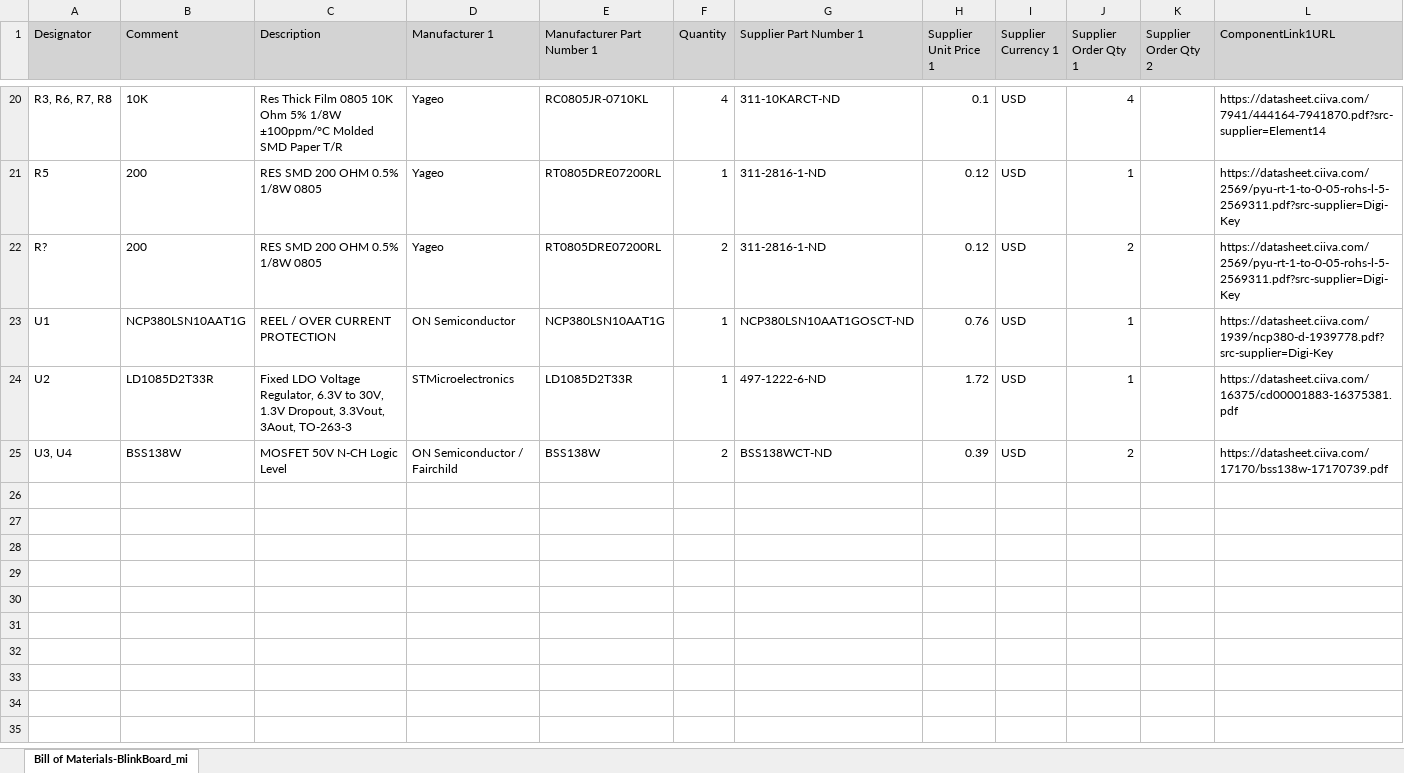
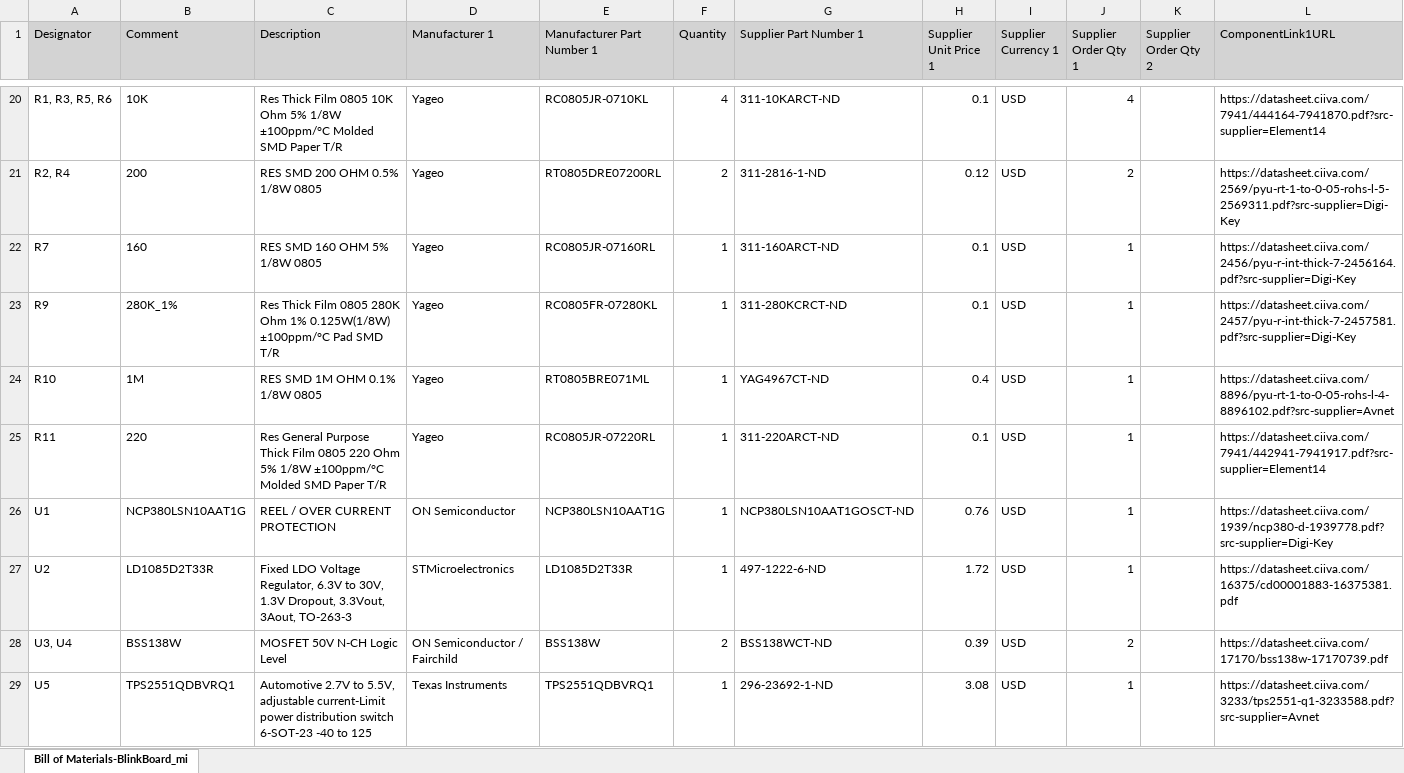
Before and after one commit to makinteractlab/BlinkBoard-micro-hardware-design, an Excel workbook: Project Outputs for BlinkBoard_micro/BOM/Bill of Materials-BlinkBoard_micro.xlsx, sheet Bill of Materials-BlinkBoard_mi, drawn as a sheet; only a part is shown, gaps mark what is left out; values as stored, in another font and other column widths than the file's, no borders; removed rows and columns are numbered as before the commit, all else as after; the diff covers the shown part only; the diff names each change by its address in the sheet, - before the commit and + after, or states it on an @@ line.

```diff
--- a/Project Outputs for BlinkBoard_micro/BOM/Bill of Materials-BlinkBoard_micro.xlsx (sheet Bill of Materials-BlinkBoard_mi)
+++ b/Project Outputs for BlinkBoard_micro/BOM/Bill of Materials-BlinkBoard_micro.xlsx (sheet Bill of Materials-BlinkBoard_mi)
-A20 (Designator): R3, R6, R7, R8
+A20 (Designator): R1, R3, R5, R6
-row 21: R5 | 200 | RES SMD 200 OHM 0.5% 1/8W 0805 | Yageo | RT0805DRE07200RL | 1 | 311-2816-1-ND | 0.12 | USD | 1 |  | https://datasheet.ciiva.com/2569/pyu-rt-1-to-0-05-rohs-l-5-2569311.pdf?src-supplier=Digi-Key
-A21 (Designator): R?
+A21 (Designator): R2, R4
+row 22: R7 | 160 | RES SMD 160 OHM 5% 1/8W 0805 | Yageo | RC0805JR-07160RL | 1 | 311-160ARCT-ND | 0.1 | USD | 1 |  | https://datasheet.ciiva.com/2456/pyu-r-int-thick-7-2456164.pdf?src-supplier=Digi-Key
+row 23: R9 | 280K_1% | Res Thick Film 0805 280K Ohm 1% 0.125W(1/8W) ±100ppm/°C Pad SMD T/R | Yageo | RC0805FR-07280KL | 1 | 311-280KCRCT-ND | 0.1 | USD | 1 |  | https://datasheet.ciiva.com/2457/pyu-r-int-thick-7-2457581.pdf?src-supplier=Digi-Key
+row 24: R10 | 1M | RES SMD 1M OHM 0.1% 1/8W 0805 | Yageo | RT0805BRE071ML | 1 | YAG4967CT-ND | 0.4 | USD | 1 |  | https://datasheet.ciiva.com/8896/pyu-rt-1-to-0-05-rohs-l-4-8896102.pdf?src-supplier=Avnet
+row 25: R11 | 220 | Res General Purpose Thick Film 0805 220 Ohm 5% 1/8W ±100ppm/°C Molded SMD Paper T/R | Yageo | RC0805JR-07220RL | 1 | 311-220ARCT-ND | 0.1 | USD | 1 |  | https://datasheet.ciiva.com/7941/442941-7941917.pdf?src-supplier=Element14
+row 29: U5 | TPS2551QDBVRQ1 | Automotive 2.7V to 5.5V, adjustable current-Limit power distribution switch 6-SOT-23 -40 to 125 | Texas Instruments | TPS2551QDBVRQ1 | 1 | 296-23692-1-ND | 3.08 | USD | 1 |  | https://datasheet.ciiva.com/3233/tps2551-q1-3233588.pdf?src-supplier=Avnet
```
Also changed, not shown: 4 added rows, 4 removed rows and 24 edited cells elsewhere in this sheet, 5 other files.
